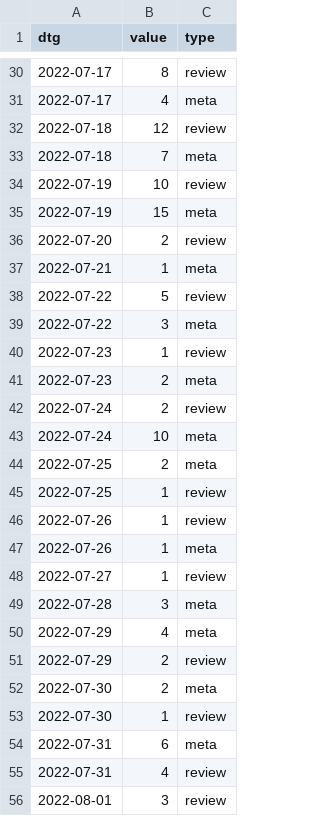
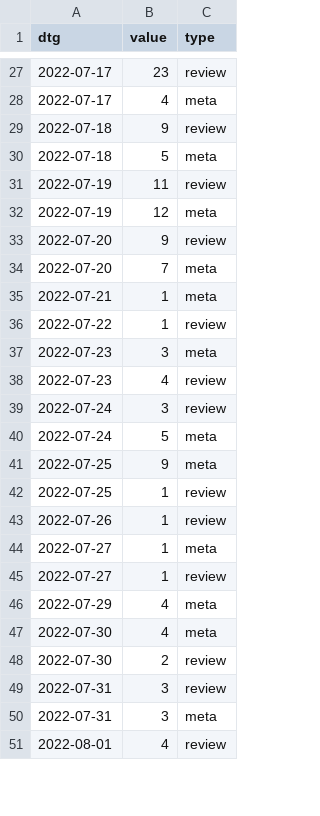
Before and after one commit to acl-org/arr-health, a CSV file: iterations/2022/june/review_dates.csv, drawn as a sheet; only a part is shown, gaps mark what is left out; the diff covers the shown part only.

```diff
--- a/iterations/2022/june/review_dates.csv
+++ b/iterations/2022/june/review_dates.csv
@@ -30,27 +27,25 @@ dtg,value,type
-2022-07-17,8,review
+2022-07-17,23,review
 2022-07-17,4,meta
-2022-07-18,12,review
-2022-07-18,7,meta
-2022-07-19,10,review
-2022-07-19,15,meta
-2022-07-20,2,review
+2022-07-18,9,review
+2022-07-18,5,meta
+2022-07-19,11,review
+2022-07-19,12,meta
+2022-07-20,9,review
+2022-07-20,7,meta
 2022-07-21,1,meta
-2022-07-22,5,review
-2022-07-22,3,meta
-2022-07-23,1,review
-2022-07-23,2,meta
-2022-07-24,2,review
-2022-07-24,10,meta
-2022-07-25,2,meta
+2022-07-22,1,review
+2022-07-23,3,meta
+2022-07-23,4,review
+2022-07-24,3,review
+2022-07-24,5,meta
+2022-07-25,9,meta
 2022-07-25,1,review
 2022-07-26,1,review
-2022-07-26,1,meta
+2022-07-27,1,meta
 2022-07-27,1,review
-2022-07-28,3,meta
 2022-07-29,4,meta
-2022-07-29,2,review
-2022-07-30,2,meta
-2022-07-30,1,review
-2022-07-31,6,meta
-2022-07-31,4,review
-2022-08-01,3,review
+2022-07-30,4,meta
+2022-07-30,2,review
+2022-07-31,3,review
+2022-07-31,3,meta
+2022-08-01,4,review
```
Also changed, not shown: 32 added rows, 7 removed rows and 28 edited cells elsewhere in this file, iterations/2022/april/review_dates.csv, iterations/2022/february/review_dates.csv, 27 other files.
